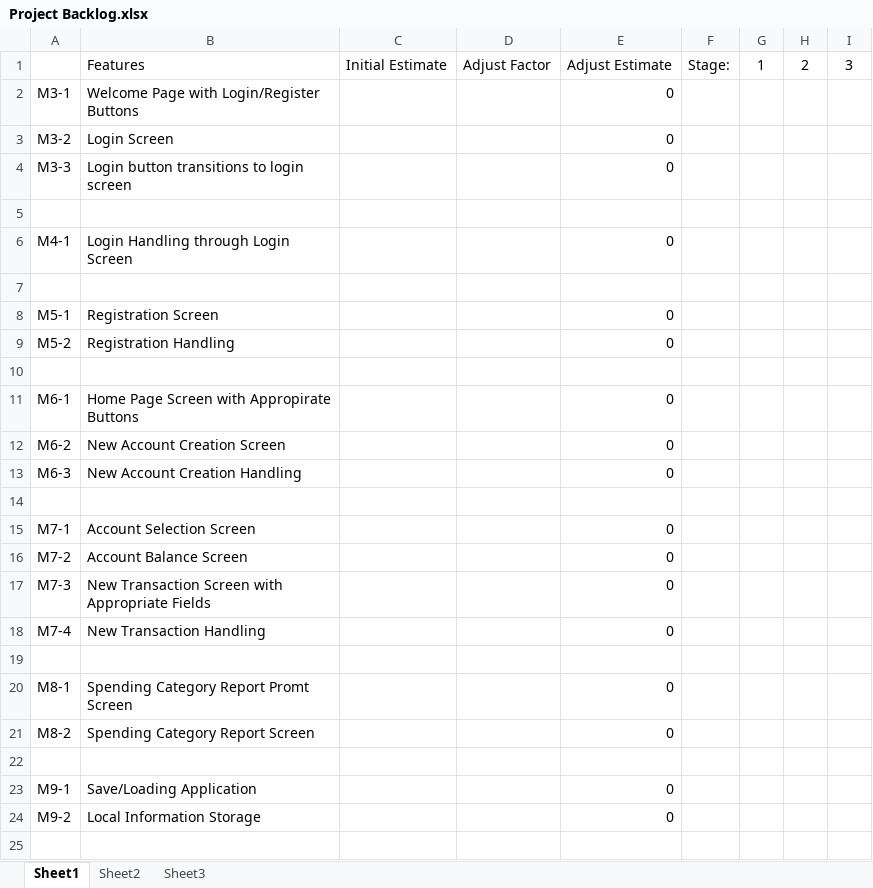
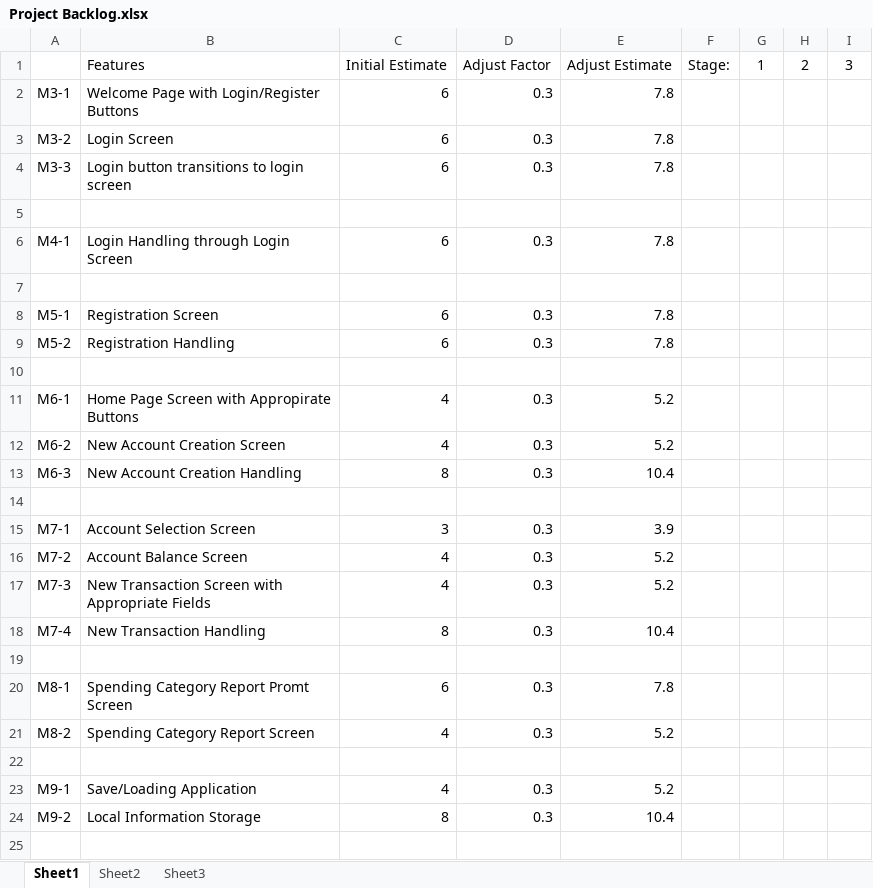
Before and after one commit to dcbenas/CS2340, an Excel workbook: Project Backlog.xlsx, sheet Sheet1, drawn as a sheet; only a part is shown; values as stored, in another font and other column widths than the file's, no borders; the diff covers the shown part only; the diff names each change by its address in the sheet, - before the commit and + after, or states it on an @@ line.

```diff
--- a/Project Backlog.xlsx (sheet Sheet1)
+++ b/Project Backlog.xlsx (sheet Sheet1)
-C2:C4: (empty)
+C2:C4: 6
-D2:D4: (empty)
+D2:D4: 0.3
-E2:E4: 0
+E2:E4: 7.8
-C6: (empty)
+C6: 6
-D6: (empty)
+D6: 0.3
-E6: 0
+E6: 7.8
-C8:C9: (empty)
+C8:C9: 6
-D8:D9: (empty)
+D8:D9: 0.3
-E8:E9: 0
+E8:E9: 7.8
-C11:C12: (empty)
+C11:C12: 4
-D11:D13: (empty)
+D11:D13: 0.3
-E11:E12: 0
+E11:E12: 5.2
-C13: (empty)
+C13: 8
-E13: 0
+E13: 10.4
-C15: (empty)
+C15: 3
-D15:D18: (empty)
+D15:D18: 0.3
-E15: 0
+E15: 3.9
-C16:C17: (empty)
+C16:C17: 4
-E16:E17: 0
+E16:E17: 5.2
-C18: (empty)
+C18: 8
-E18: 0
+E18: 10.4
-C20: (empty)
+C20: 6
-D20:D21: (empty)
+D20:D21: 0.3
-E20: 0
+E20: 7.8
-C21: (empty)
+C21: 4
-E21: 0
+E21: 5.2
-C23: (empty)
+C23: 4
-D23:D24: (empty)
+D23:D24: 0.3
-E23: 0
+E23: 5.2
-C24: (empty)
+C24: 8
-E24: 0
+E24: 10.4
```
Also changed, not shown: 6 edited cells elsewhere in this sheet, Sprint Backlog.xlsx.
